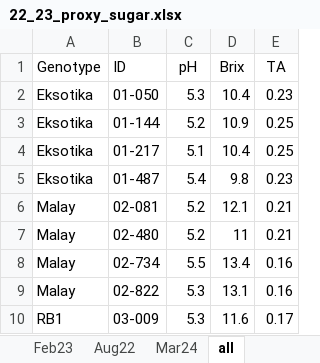
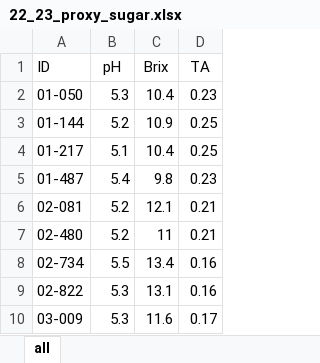
Before and after one commit to JoshLomax/Papaya_sensory_metabolomics, an Excel workbook: data/22_23_proxy_sugar.xlsx, sheet all, drawn as a sheet; only a part is shown; values as stored, in another font and other column widths than the file's, no borders; the diff names each change by its address in the sheet, - before the commit and + after, or states it on an @@ line.

```diff
--- a/data/22_23_proxy_sugar.xlsx (sheet all)
+++ b/data/22_23_proxy_sugar.xlsx (sheet all)
-sheet tab: Feb23
-sheet tab: Aug22
-sheet tab: Mar24
-column A (Genotype), rows 2-10: Eksotika | Eksotika | Eksotika | Eksotika | Malay | Malay | Malay | Malay | RB1
```
Also changed, not shown: other sheet tabs, data/GTR_data.xlsx, data/Results_22_23.xlsx, 5 other files.
